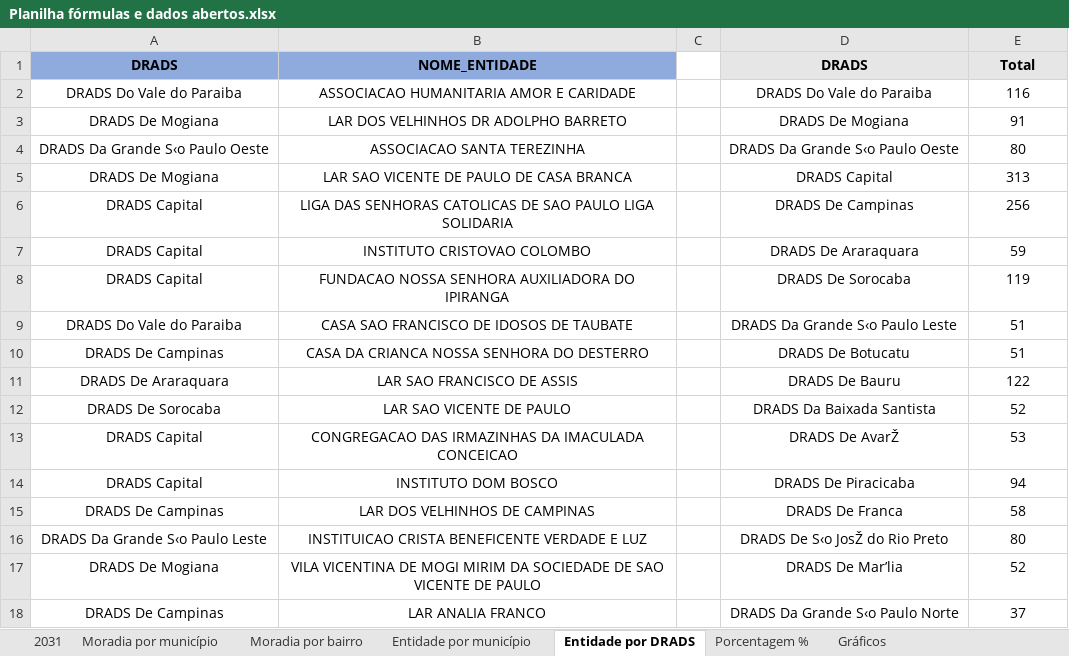
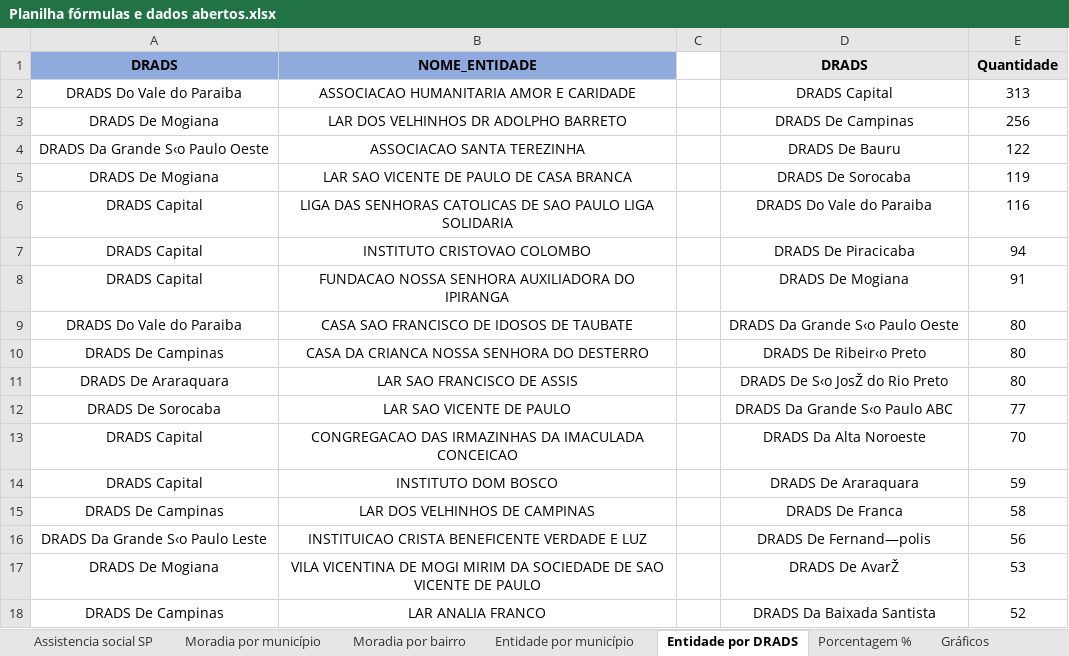
Before and after one commit to ANDREZA154/Informatica, an Excel workbook: Planilha fórmulas e dados abertos.xlsx, sheet Entidade por DRADS, drawn as a sheet; only a part is shown; values as stored, in another font and other column widths than the file's, no borders; the diff covers the shown part only; the diff names each change by its address in the sheet, - before the commit and + after, or states it on an @@ line.

Commit message:
Add files via upload

```diff
--- a/Planilha fórmulas e dados abertos.xlsx (sheet Entidade por DRADS)
+++ b/Planilha fórmulas e dados abertos.xlsx (sheet Entidade por DRADS)
-sheet tab: 2031
+sheet tab: Assistencia social SP
-E1: Total
+E1: Quantidade
-D2: DRADS Do Vale do Paraiba
+D2: DRADS Capital
-E2: 116
+E2: 313
-D3: DRADS De Mogiana
+D3: DRADS De Campinas
-E3: 91
+E3: 256
-D4: DRADS Da Grande S‹o Paulo Oeste
+D4: DRADS De Bauru
-E4: 80
+E4: 122
-D5: DRADS Capital
+D5: DRADS De Sorocaba
-E5: 313
+E5: 119
-D6: DRADS De Campinas
+D6: DRADS Do Vale do Paraiba
-E6: 256
+E6: 116
-D7: DRADS De Araraquara
+D7: DRADS De Piracicaba
-E7: 59
+E7: 94
-D8: DRADS De Sorocaba
+D8: DRADS De Mogiana
-E8: 119
+E8: 91
-D9: DRADS Da Grande S‹o Paulo Leste
+D9: DRADS Da Grande S‹o Paulo Oeste
-E9:E10: 51
+E9:E10: 80
-D10: DRADS De Botucatu
+D10: DRADS De Ribeir‹o Preto
-D11: DRADS De Bauru
+D11: DRADS De S‹o JosŽ do Rio Preto
-E11: 122
+E11: 80
-D12: DRADS Da Baixada Santista
+D12: DRADS Da Grande S‹o Paulo ABC
-E12: 52
+E12: 77
-D13: DRADS De AvarŽ
+D13: DRADS Da Alta Noroeste
-E13: 53
+E13: 70
-D14: DRADS De Piracicaba
+D14: DRADS De Araraquara
-E14: 94
+E14: 59
-D16: DRADS De S‹o JosŽ do Rio Preto
+D16: DRADS De Fernand—polis
-E16: 80
+E16: 56
-D17: DRADS De Mar’lia
+D17: DRADS De AvarŽ
-E17: 52
+E17: 53
-D18: DRADS Da Grande S‹o Paulo Norte
+D18: DRADS Da Baixada Santista
-E18: 37
+E18: 52
```
Also changed, not shown: 18 edited cells elsewhere in this sheet, sheet Gráficos, sheet Entidade por município, sheet Moradia por bairro, charts or pictures.
